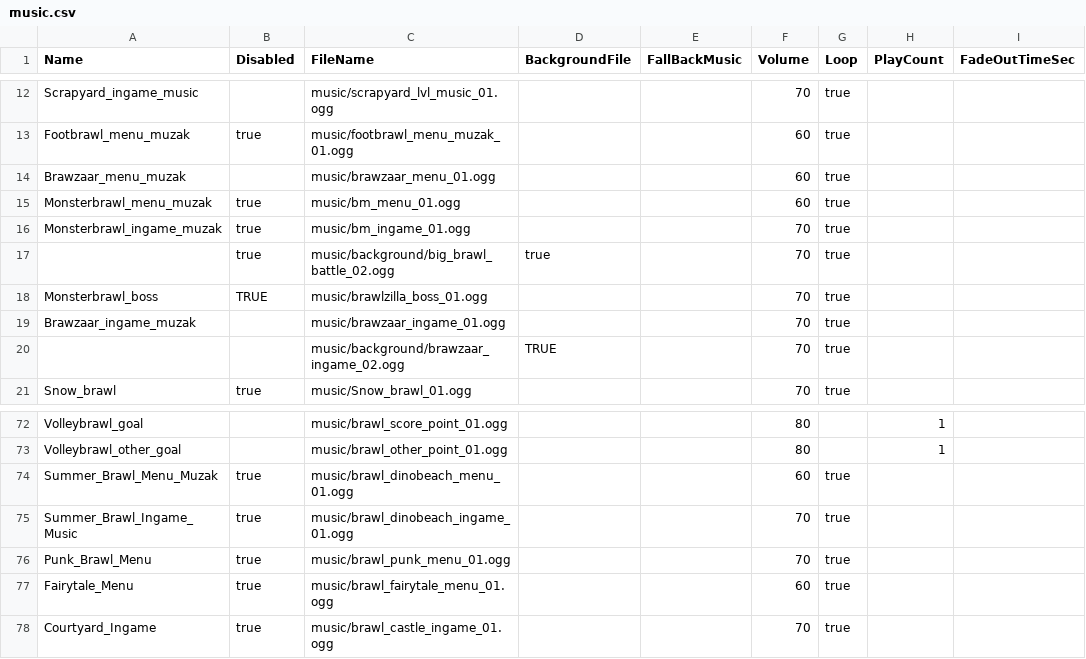
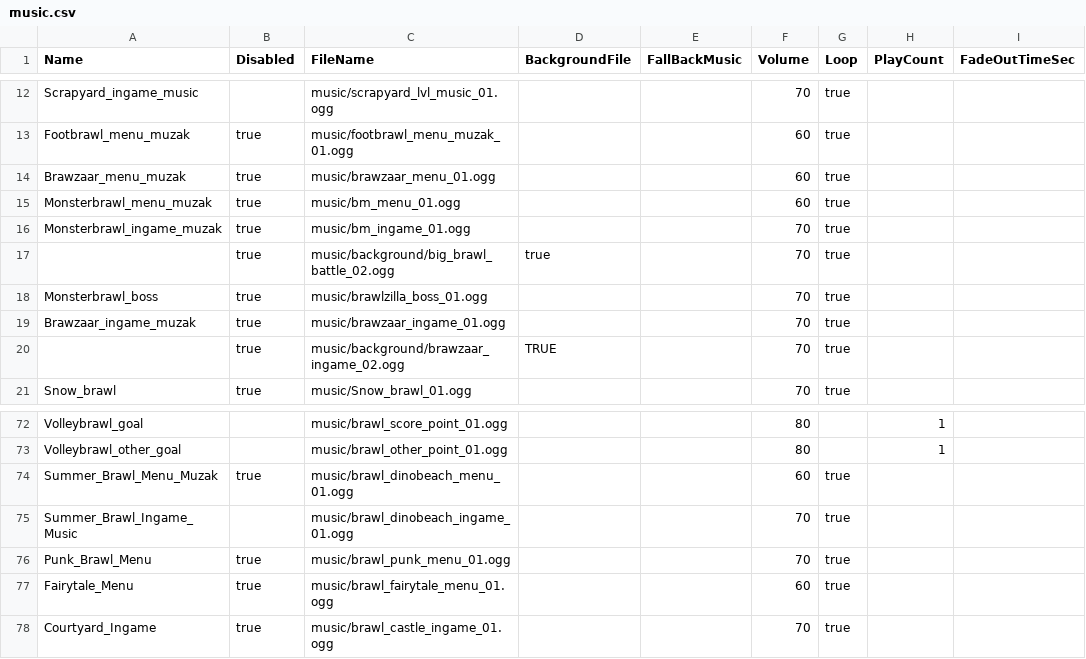
Before and after one commit to DzikStar/Supercell, a CSV file: Games/Brawl Stars/Files/assets/csv_client/music.csv, drawn as a sheet; only a part is shown, gaps mark what is left out; the diff covers the shown part only; the diff names each change by its address in the sheet, - before the commit and + after, or states it on an @@ line.

```diff
--- a/Games/Brawl Stars/Files/assets/csv_client/music.csv
+++ b/Games/Brawl Stars/Files/assets/csv_client/music.csv
-B14 (Disabled): (empty)
+B14 (Disabled): true
-B18 (Disabled): TRUE
+B18 (Disabled): true
-B19:B20 (Disabled): (empty)
+B19:B20 (Disabled): true
-B75 (Disabled): true
+B75 (Disabled): (empty)
```
Also changed, not shown: 6 added rows and 9 edited cells elsewhere in this file.
